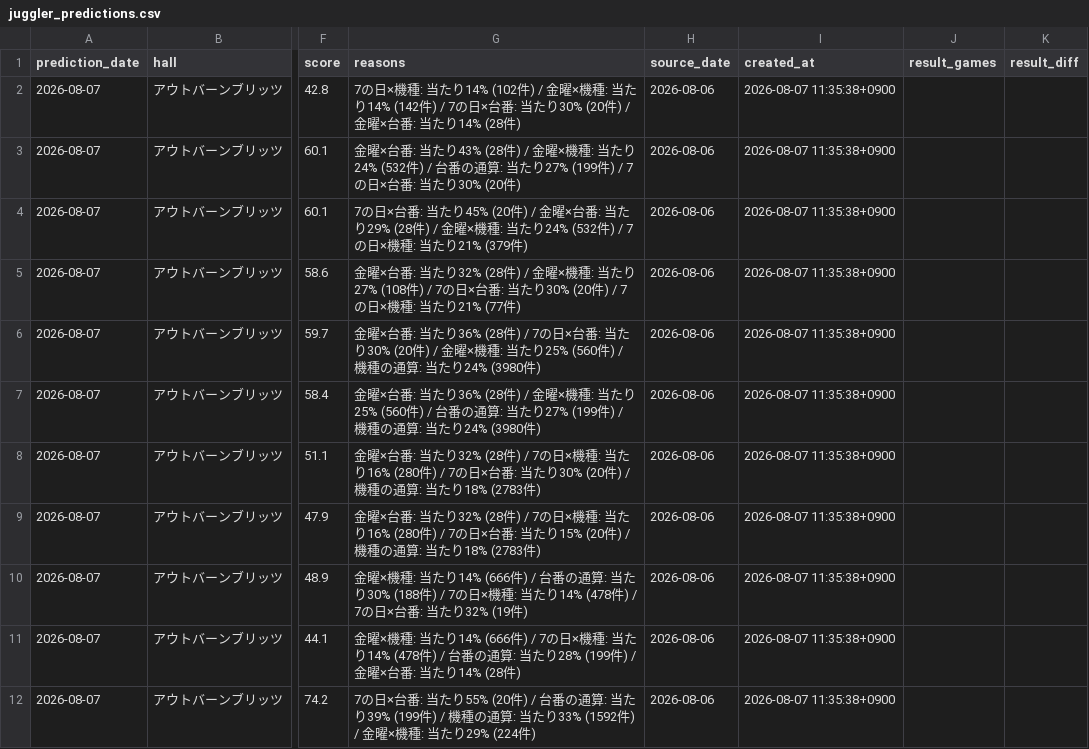
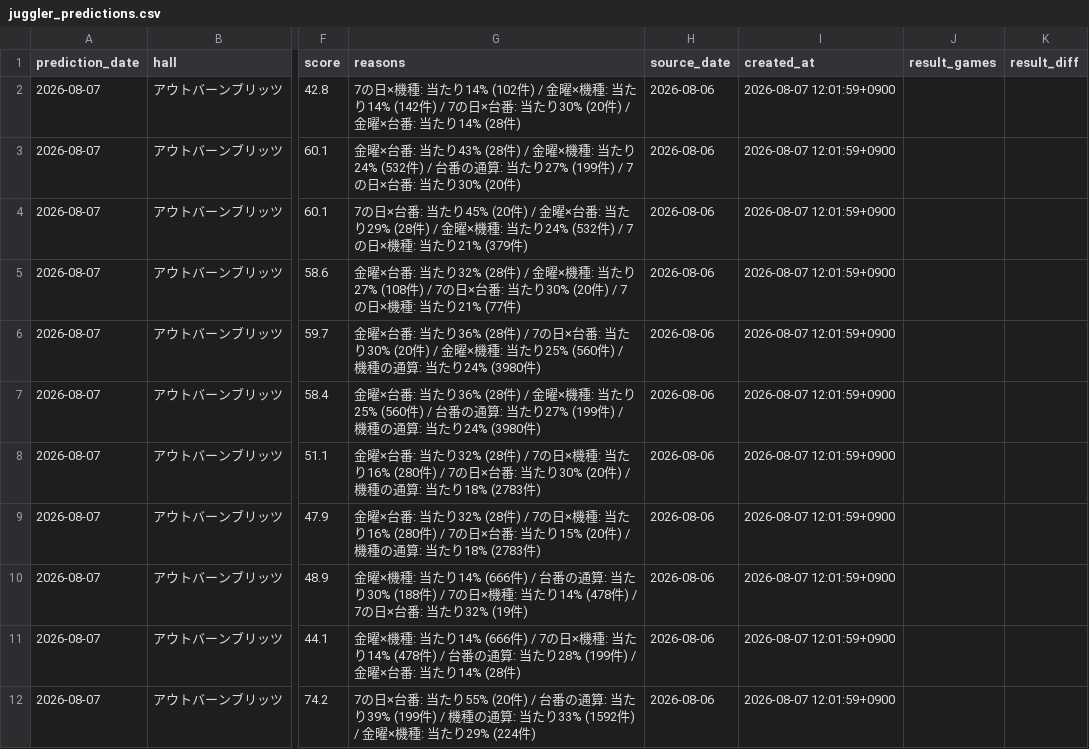
Before and after one commit to slotool/budougari, a CSV file: data/juggler_predictions.csv, drawn as a sheet; only a part is shown, gaps mark what is left out; the diff covers the shown part only; the diff names each change by its address in the sheet, - before the commit and + after, or states it on an @@ line.

Commit message:
Prime report pages before Juggler backfill

```diff
--- a/data/juggler_predictions.csv
+++ b/data/juggler_predictions.csv
-I2:I12 (created_at): 2026-08-07 11:35:38+0900
+I2:I12 (created_at): 2026-08-07 12:01:59+0900
```
Also changed, not shown: 26 edited cells elsewhere in this file, 7 other files.
